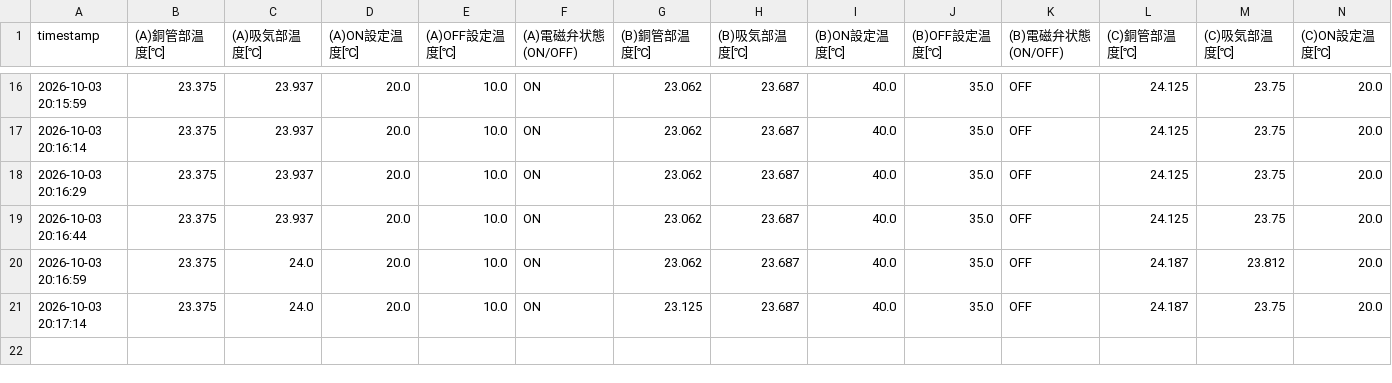
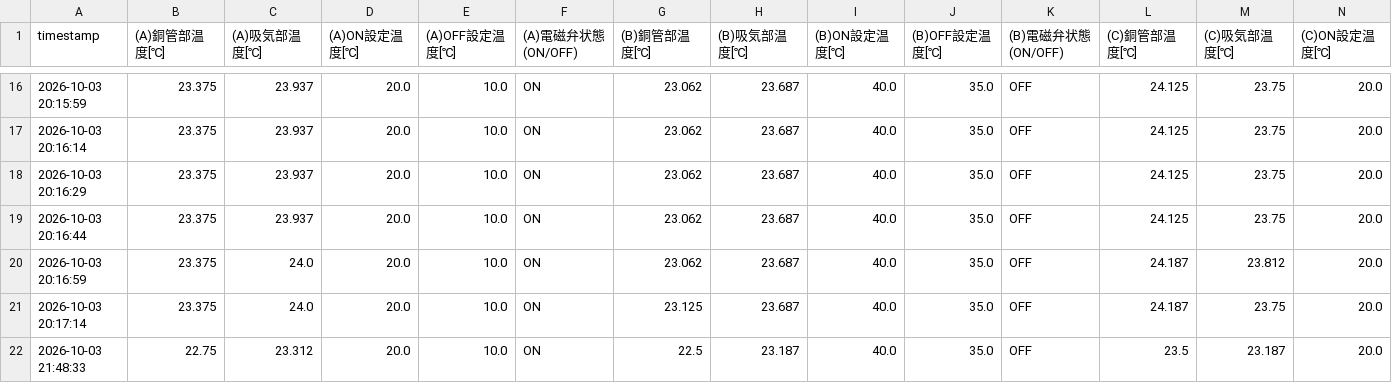
Before and after one commit to MiyamotoEiji1011/iris_pipeline_v1, a CSV file: data/2026_10.csv, drawn as a sheet; only a part is shown, gaps mark what is left out; rows hold the shown columns only; the diff names each change by its address in the sheet, - before the commit and + after, or states it on an @@ line.

Commit message:
data: auto push csv

```diff
--- a/data/2026_10.csv
+++ b/data/2026_10.csv
+row 22: 2026-10-03 21:48:33 | 22.75 | 23.312 | 20.0 | 10.0 | ON | 22.5 | 23.187 | 40.0 | 35.0 | OFF | 23.5 | 23.187 | 20.0
```
